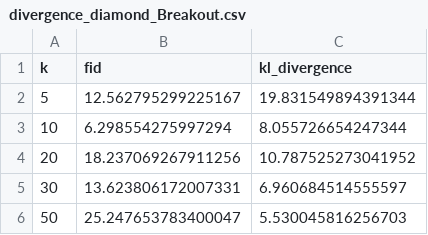
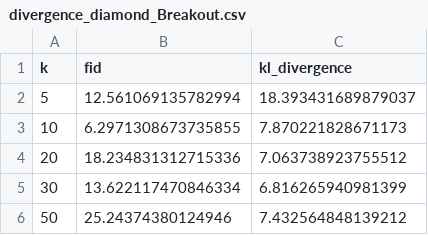
Before and after one commit to alexandrahalfon/world-models, a CSV file: results/exp3/divergence_diamond_Breakout.csv, drawn as a sheet.

```diff
--- a/results/exp3/divergence_diamond_Breakout.csv
+++ b/results/exp3/divergence_diamond_Breakout.csv
@@ -1,6 +1,6 @@
 k,fid,kl_divergence
-5,12.562795299225167,19.831549894391344
-10,6.298554275997294,8.055726654247344
-20,18.237069267911256,10.787525273041952
-30,13.623806172007331,6.960684514555597
-50,25.247653783400047,5.530045816256703
+5,12.561069135782994,18.393431689879037
+10,6.2971308673735855,7.870221828671173
+20,18.234831312715336,7.063738923755512
+30,13.622117470846334,6.816265940981399
+50,25.24374380124946,7.432564848139212
```
Also changed, not shown: results/exp1/alpha_kstar_table.csv, results/exp3/divergence_diamond_Pong.csv, 11 other files.
